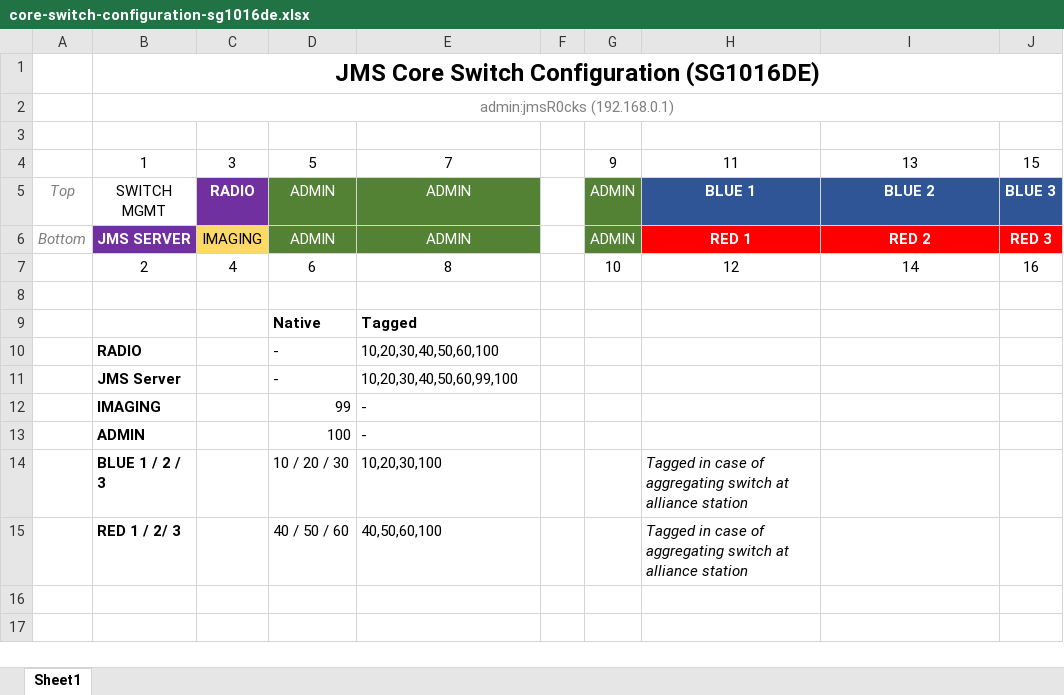
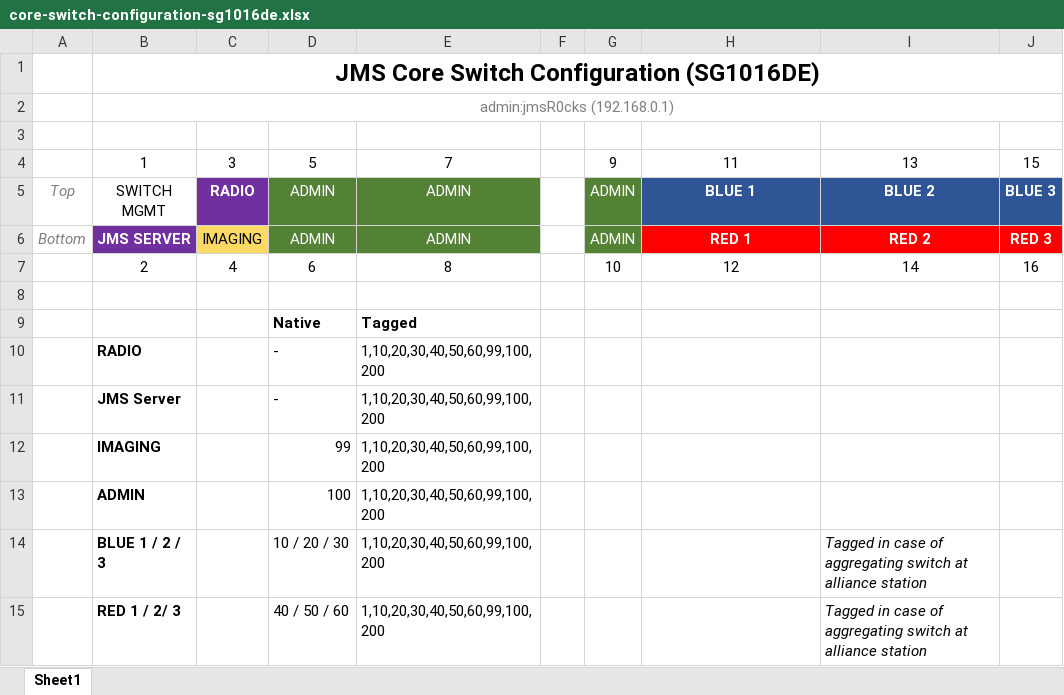
Before and after one commit to GrappleRobotics/JMS, an Excel workbook: network/core-switch-configuration-sg1016de.xlsx, sheet Sheet1, drawn as a sheet; values as stored, in another font and other column widths than the file's, no borders; the diff names each change by its address in the sheet, - before the commit and + after, or states it on an @@ line.

Commit message:
Update core switch configuration to include VLAN200, the guest network

```diff
--- a/network/core-switch-configuration-sg1016de.xlsx (sheet Sheet1)
+++ b/network/core-switch-configuration-sg1016de.xlsx (sheet Sheet1)
-E10: 10,20,30,40,50,60,100
+E10: 1,10,20,30,40,50,60,99,100,200
-E11: 10,20,30,40,50,60,99,100
+E11: 1,10,20,30,40,50,60,99,100,200
-E12:E13: -
+E12:E13: 1,10,20,30,40,50,60,99,100,200
-E14: 10,20,30,100
+E14: 1,10,20,30,40,50,60,99,100,200
-H14:H15: Tagged in case of aggregating switch at alliance station
+H14:H15: (empty)
-I14:I15: (empty)
+I14:I15: Tagged in case of aggregating switch at alliance station
-E15: 40,50,60,100
+E15: 1,10,20,30,40,50,60,99,100,200
```
Also changed, not shown: 2 other files.
